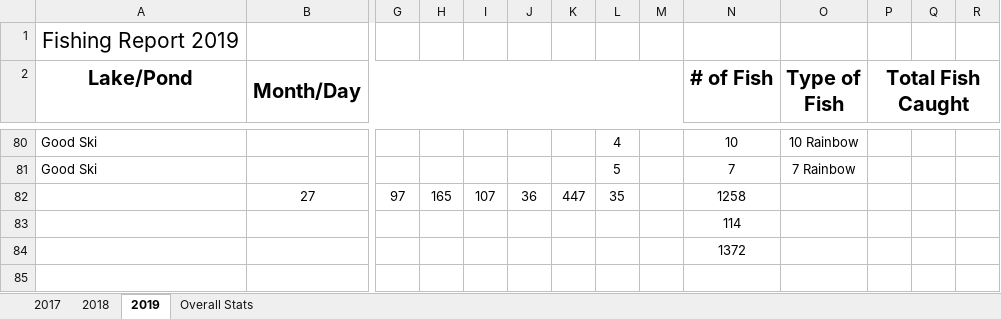
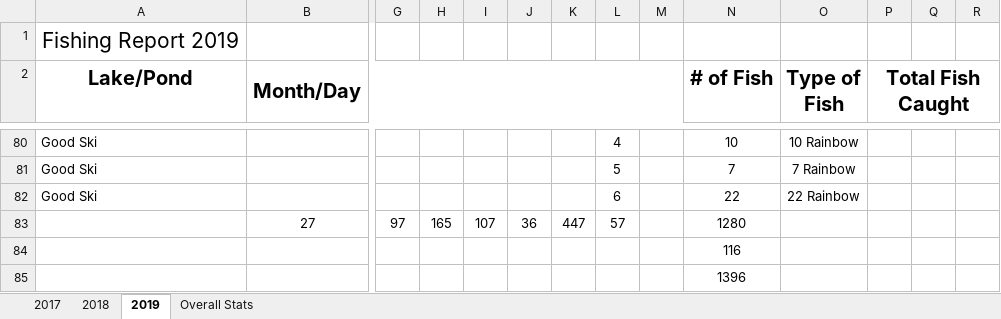
Before and after one commit to muskellunge-tiger/FitzFishing, an Excel workbook: Fishing.xlsx, sheet 2019, drawn as a sheet; only a part is shown, gaps mark what is left out; values as stored, in another font and other column widths than the file's, no borders; addresses are those after the commit; rows hold the shown columns only; the diff names each change by its address in the sheet, - before the commit and + after, or states it on an @@ line.

Commit message:
Update Fishing.xlsx

```diff
--- a/Fishing.xlsx (sheet 2019)
+++ b/Fishing.xlsx (sheet 2019)
+row 82: Good Ski |  |  |  |  |  |  | 6 |  | 22 | 22 Rainbow
-L83: 35
+L83: 57
-N83 (# of Fish): 1258
+N83 (# of Fish): 1280
-N84 (# of Fish): 114
+N84 (# of Fish): 116
-N85 (# of Fish): 1372
+N85 (# of Fish): 1396
```
